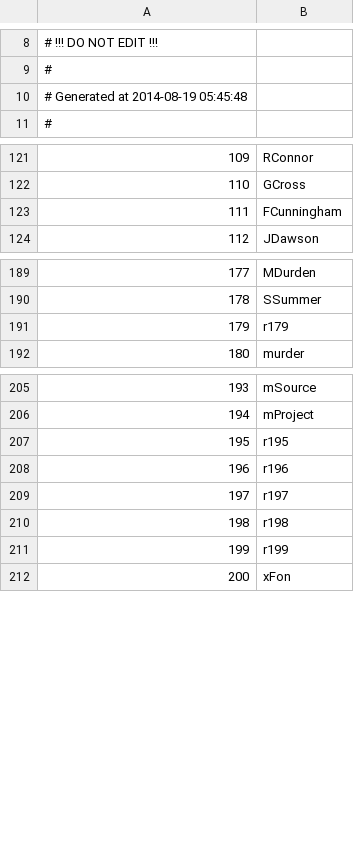
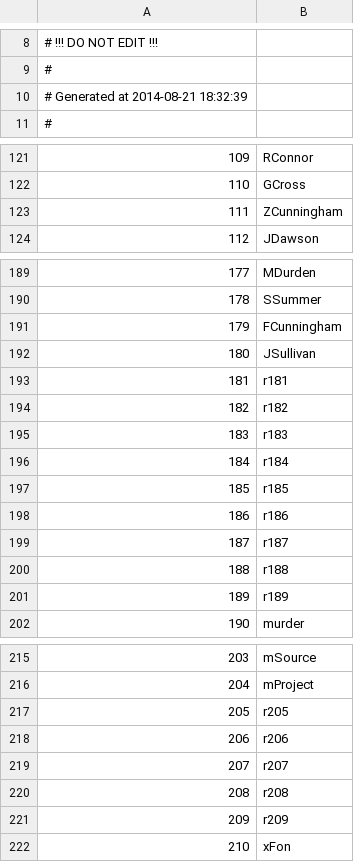
Before and after one commit to Kreyl/armlet, a CSV file: MusicProcessor/Reasons.csv, drawn as a sheet; only a part is shown, gaps mark what is left out; addresses are those after the commit; the diff names each change by its address in the sheet, - before the commit and + after, or states it on an @@ line.

Commit message:
One more field added to emotions table Some more characters

```diff
--- a/MusicProcessor/Reasons.csv
+++ b/MusicProcessor/Reasons.csv
@@ column A renumbered from row 10 down @@
-B123: FCunningham
+B123: ZCunningham
-B191: r179
+B191: FCunningham
+row 192: 180 | JSullivan
+row 193: 181 | r181
+row 194: 182 | r182
+row 195: 183 | r183
+row 196: 184 | r184
+row 197: 185 | r185
+row 198: 186 | r186
+row 199: 187 | r187
+row 200: 188 | r188
+row 201: 189 | r189
-B217: r195
+B217: r205
-B218: r196
+B218: r206
-B219: r197
+B219: r207
-B220: r198
+B220: r208
-B221: r199
+B221: r209
```
Also changed, not shown: MusicProcessor/Characters.csv, 3 other files.
